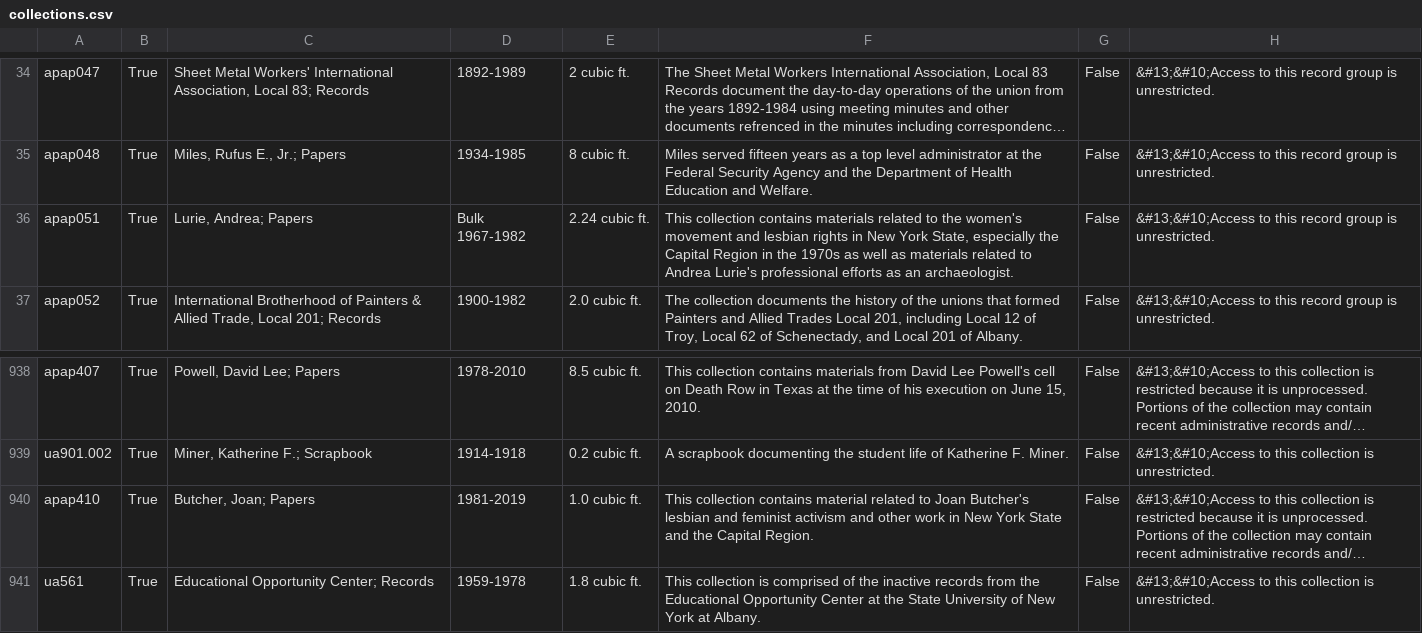
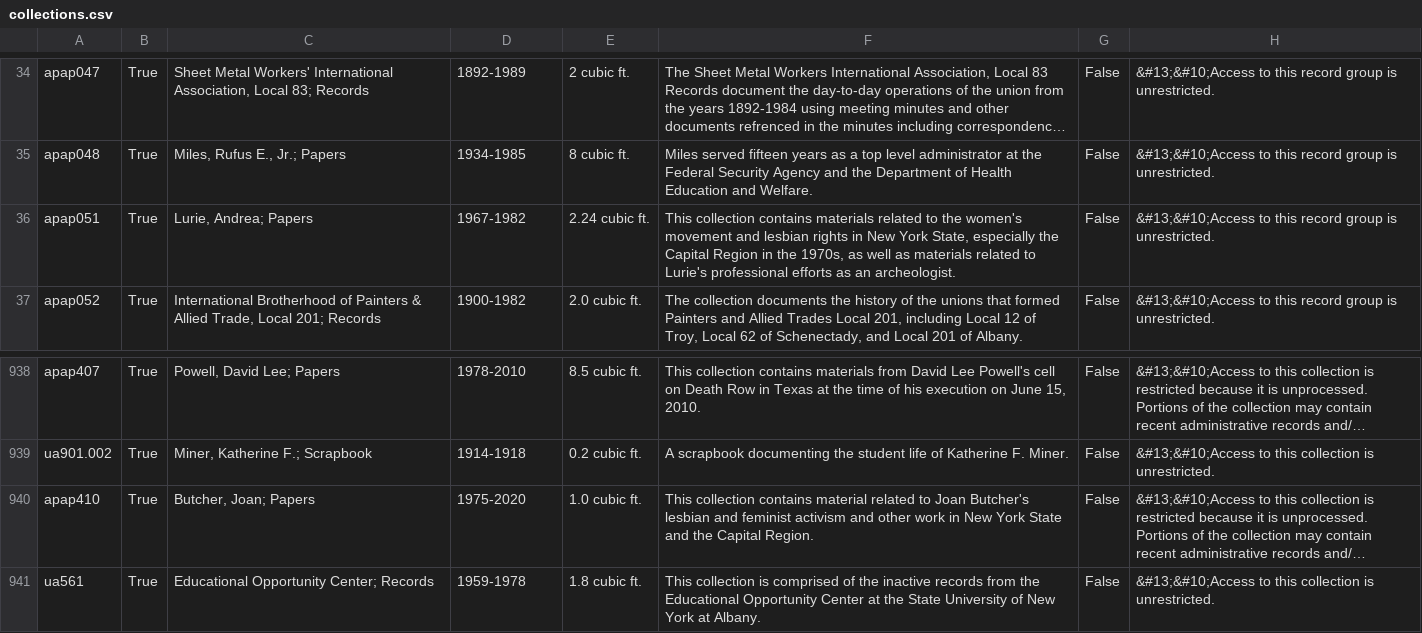
Before and after one commit to UAlbanyArchives/collections, a CSV file: staticData/collections.csv, drawn as a sheet; only a part is shown, gaps mark what is left out; long unchanged cells end in …; the diff names each change by its address in the sheet, - before the commit and + after, or states it on an @@ line.

Commit message:
modified collections exported from ArchivesSpace

```diff
--- a/staticData/collections.csv
+++ b/staticData/collections.csv
-D36: Bulk 1967-1982
+D36: 1967-1982
-F36: …in the 1970s as well as materials related to Andrea Lurie's professional efforts as an archaeologist.
+F36: …in the 1970s, as well as materials related to Lurie's professional efforts as an archeologist.
-D940: 1981-2019
+D940: 1975-2020
```
Also changed, not shown: staticData/subjects.csv.
